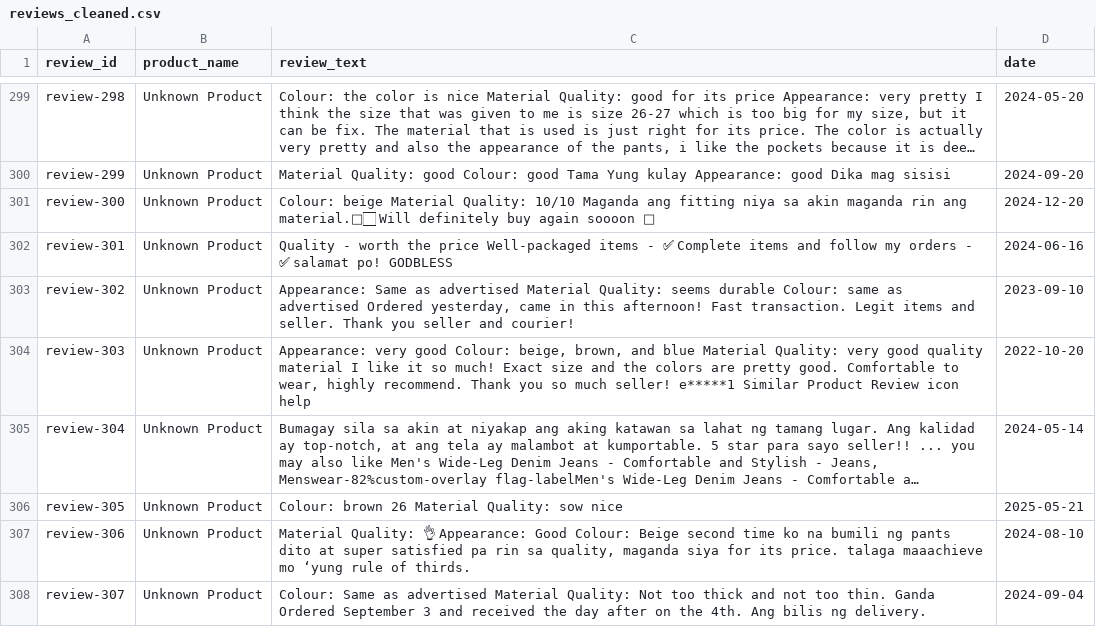
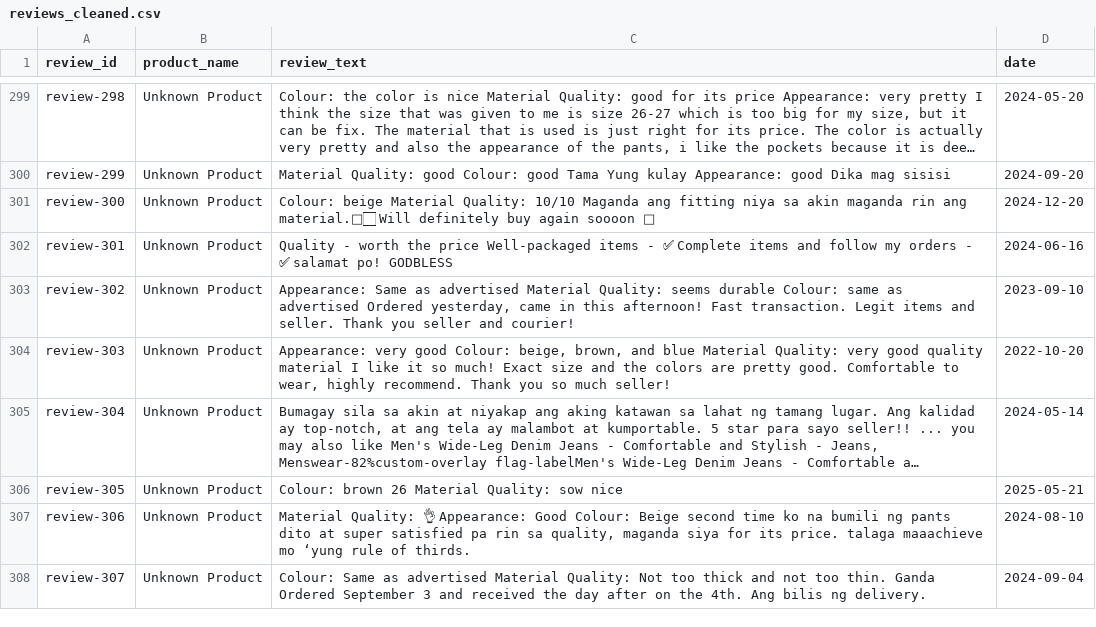
Before and after one commit to ProDreVil/Dart-Vader, a CSV file: data/cleanup/reviews_cleaned.csv, drawn as a sheet; only a part is shown, gaps mark what is left out; long unchanged cells end in …; the diff covers the shown part only; the diff names each change by its address in the sheet, - before the commit and + after, or states it on an @@ line.

```diff
--- a/data/cleanup/reviews_cleaned.csv
+++ b/data/cleanup/reviews_cleaned.csv
-C304 (review_text): …much seller! e*****1 Similar Product Review icon help
+C304 (review_text): …much seller!
```
Also changed, not shown: 25 added rows and 10 edited cells elsewhere in this file, 3 other files.
